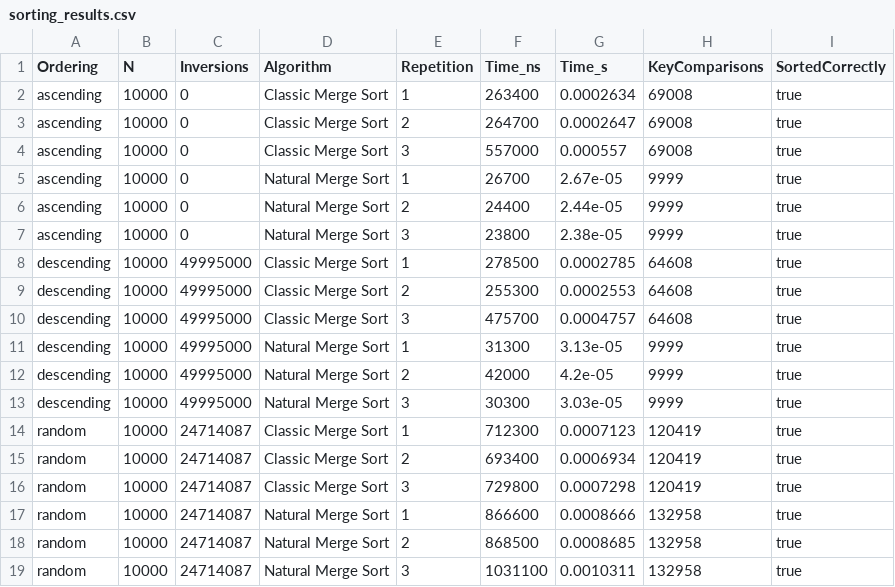
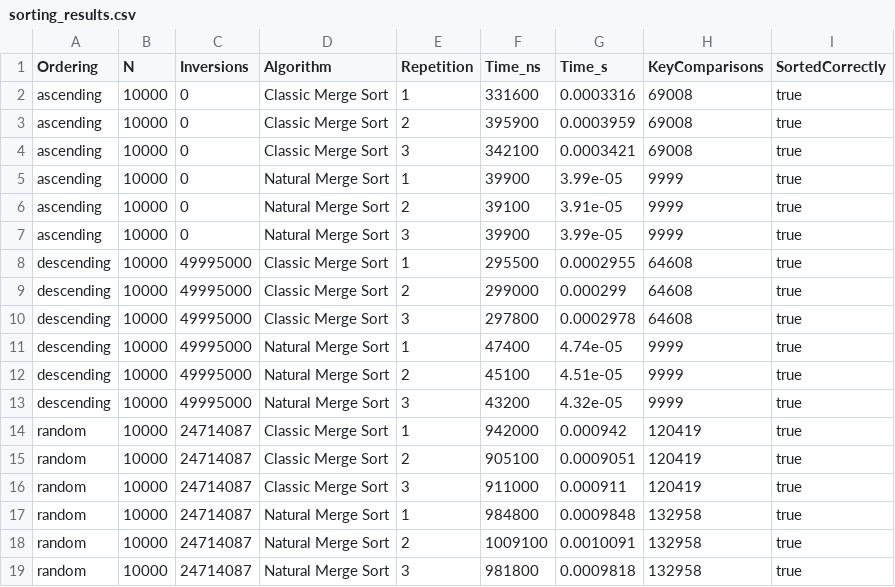
Before and after one commit to krajmar/Evaluation-of-BST-and-Treap-Structures, a CSV file: sorting_results.csv, drawn as a sheet.

Commit message:
Created a run testing environment for the datasets with different entropy levels by the example of the main benchmark + added the datasets with different entropy levels

```diff
--- a/sorting_results.csv
+++ b/sorting_results.csv
@@ -1,19 +1,19 @@
 Ordering,N,Inversions,Algorithm,Repetition,Time_ns,Time_s,KeyComparisons,SortedCorrectly
-ascending,10000,0,Classic Merge Sort,1,263400,0.0002634,69008,true
-ascending,10000,0,Classic Merge Sort,2,264700,0.0002647,69008,true
-ascending,10000,0,Classic Merge Sort,3,557000,0.000557,69008,true
-ascending,10000,0,Natural Merge Sort,1,26700,2.67e-05,9999,true
-ascending,10000,0,Natural Merge Sort,2,24400,2.44e-05,9999,true
-ascending,10000,0,Natural Merge Sort,3,23800,2.38e-05,9999,true
-descending,10000,49995000,Classic Merge Sort,1,278500,0.0002785,64608,true
-descending,10000,49995000,Classic Merge Sort,2,255300,0.0002553,64608,true
-descending,10000,49995000,Classic Merge Sort,3,475700,0.0004757,64608,true
-descending,10000,49995000,Natural Merge Sort,1,31300,3.13e-05,9999,true
-descending,10000,49995000,Natural Merge Sort,2,42000,4.2e-05,9999,true
-descending,10000,49995000,Natural Merge Sort,3,30300,3.03e-05,9999,true
-random,10000,24714087,Classic Merge Sort,1,712300,0.0007123,120419,true
-random,10000,24714087,Classic Merge Sort,2,693400,0.0006934,120419,true
-random,10000,24714087,Classic Merge Sort,3,729800,0.0007298,120419,true
-random,10000,24714087,Natural Merge Sort,1,866600,0.0008666,132958,true
-random,10000,24714087,Natural Merge Sort,2,868500,0.0008685,132958,true
-random,10000,24714087,Natural Merge Sort,3,1031100,0.0010311,132958,true
+ascending,10000,0,Classic Merge Sort,1,331600,0.0003316,69008,true
+ascending,10000,0,Classic Merge Sort,2,395900,0.0003959,69008,true
+ascending,10000,0,Classic Merge Sort,3,342100,0.0003421,69008,true
+ascending,10000,0,Natural Merge Sort,1,39900,3.99e-05,9999,true
+ascending,10000,0,Natural Merge Sort,2,39100,3.91e-05,9999,true
+ascending,10000,0,Natural Merge Sort,3,39900,3.99e-05,9999,true
+descending,10000,49995000,Classic Merge Sort,1,295500,0.0002955,64608,true
+descending,10000,49995000,Classic Merge Sort,2,299000,0.000299,64608,true
+descending,10000,49995000,Classic Merge Sort,3,297800,0.0002978,64608,true
+descending,10000,49995000,Natural Merge Sort,1,47400,4.74e-05,9999,true
+descending,10000,49995000,Natural Merge Sort,2,45100,4.51e-05,9999,true
+descending,10000,49995000,Natural Merge Sort,3,43200,4.32e-05,9999,true
+random,10000,24714087,Classic Merge Sort,1,942000,0.000942,120419,true
+random,10000,24714087,Classic Merge Sort,2,905100,0.0009051,120419,true
+random,10000,24714087,Classic Merge Sort,3,911000,0.000911,120419,true
+random,10000,24714087,Natural Merge Sort,1,984800,0.0009848,132958,true
+random,10000,24714087,Natural Merge Sort,2,1009100,0.0010091,132958,true
+random,10000,24714087,Natural Merge Sort,3,981800,0.0009818,132958,true
```
Also changed, not shown: 15 other files.
